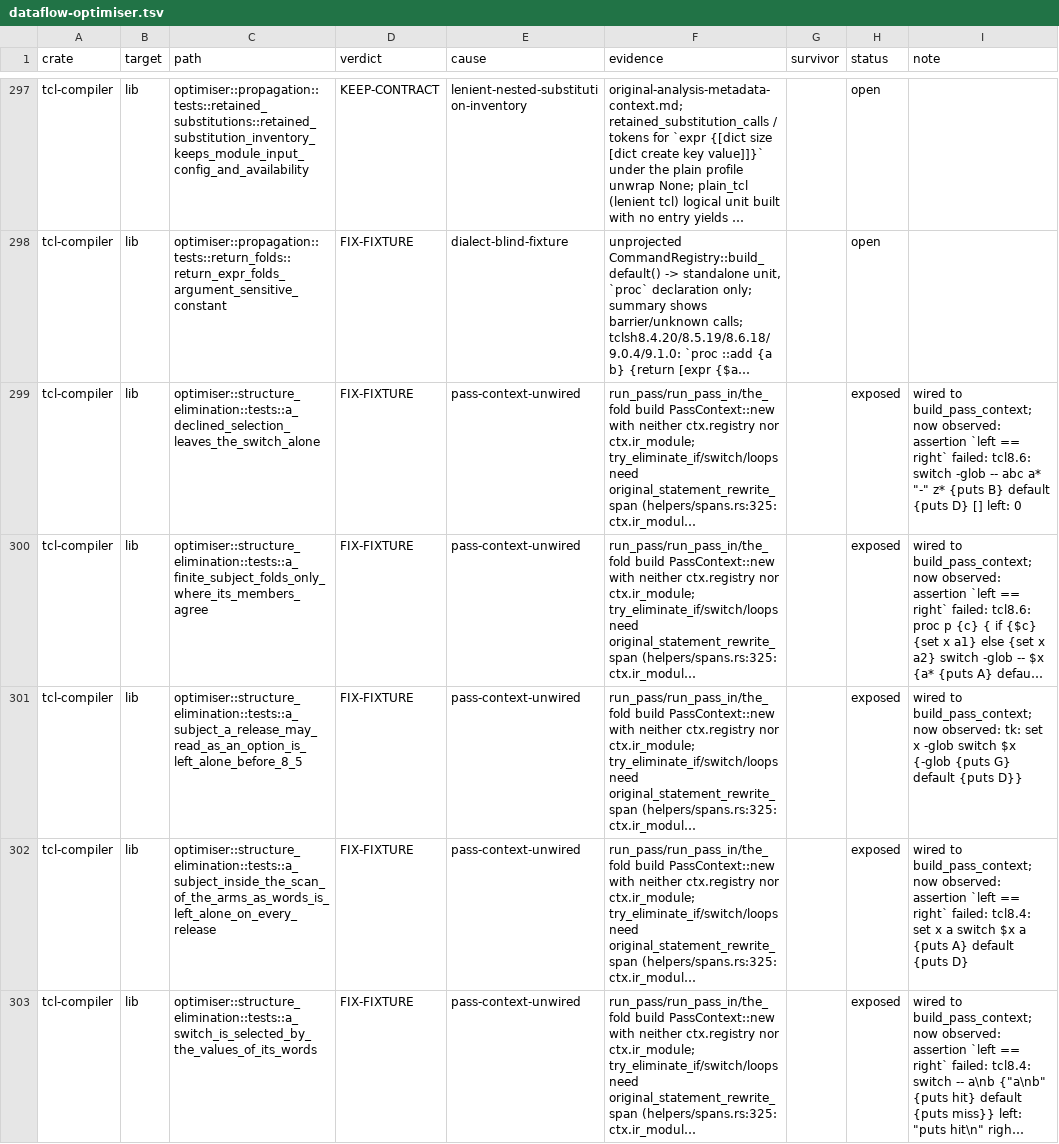
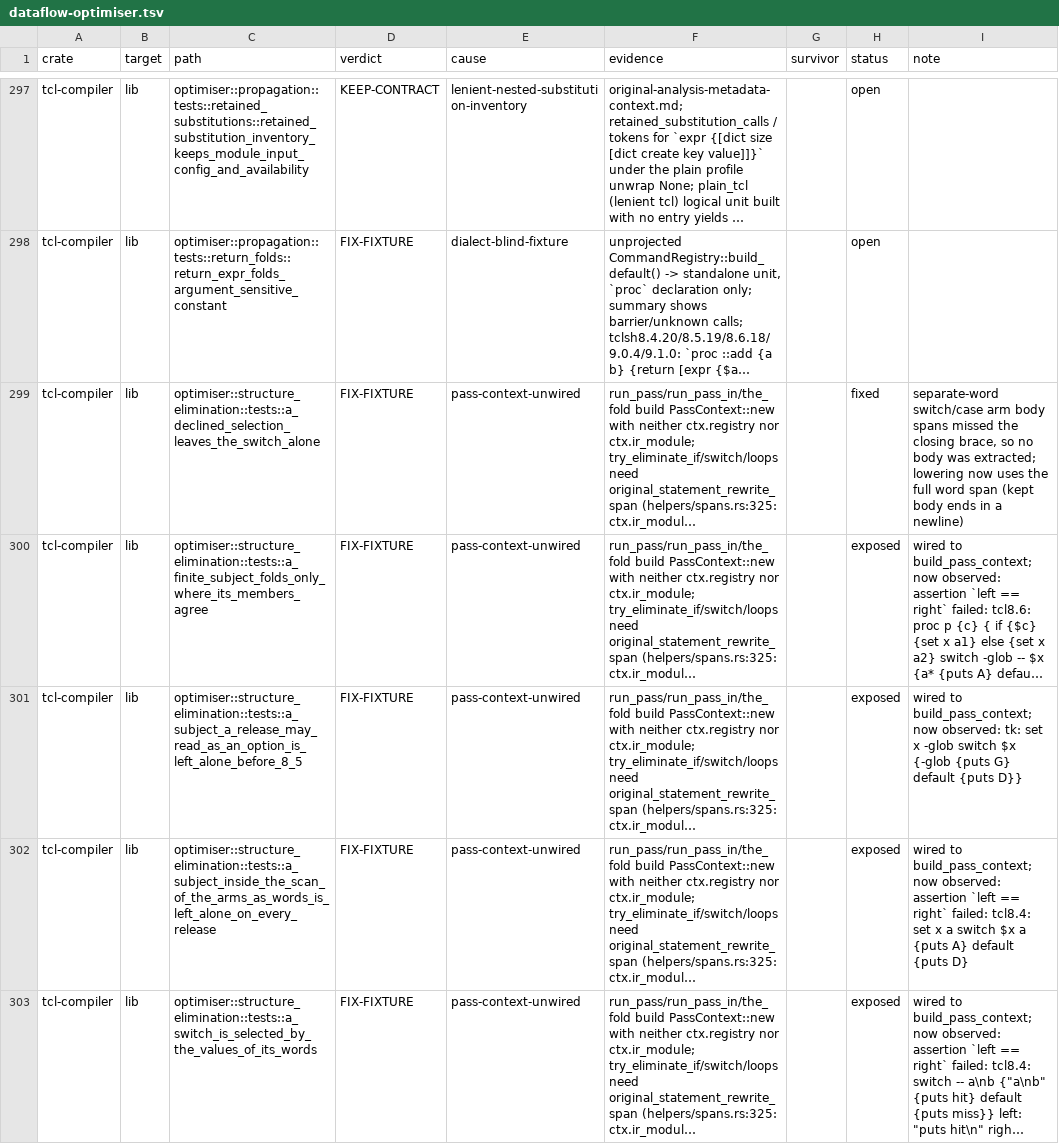
Before and after one commit to bitwisecook/tcl-lsp, a TSV file: docs/work/test-scrub/ledger/dataflow-optimiser.tsv, drawn as a sheet; only a part is shown, gaps mark what is left out; long unchanged cells end in …; the diff covers the shown part only; the diff names each change by its address in the sheet, - before the commit and + after, or states it on an @@ line.

```diff
--- a/docs/work/test-scrub/ledger/dataflow-optimiser.tsv
+++ b/docs/work/test-scrub/ledger/dataflow-optimiser.tsv
-H299 (status): exposed
+H299 (status): fixed
-I299 (note): wired to build_pass_context; now observed: assertion `left == right` failed: tcl8.6: switch -glob -- abc a* "-" z* {puts B} default {puts D} [] left: 0
+I299 (note): separate-word switch/case arm body spans missed the closing brace, so no body was extracted; lowering now uses the full word span (kept body ends in a newline)
```
Also changed, not shown: 2 edited cells elsewhere in this file, 2 other files.
